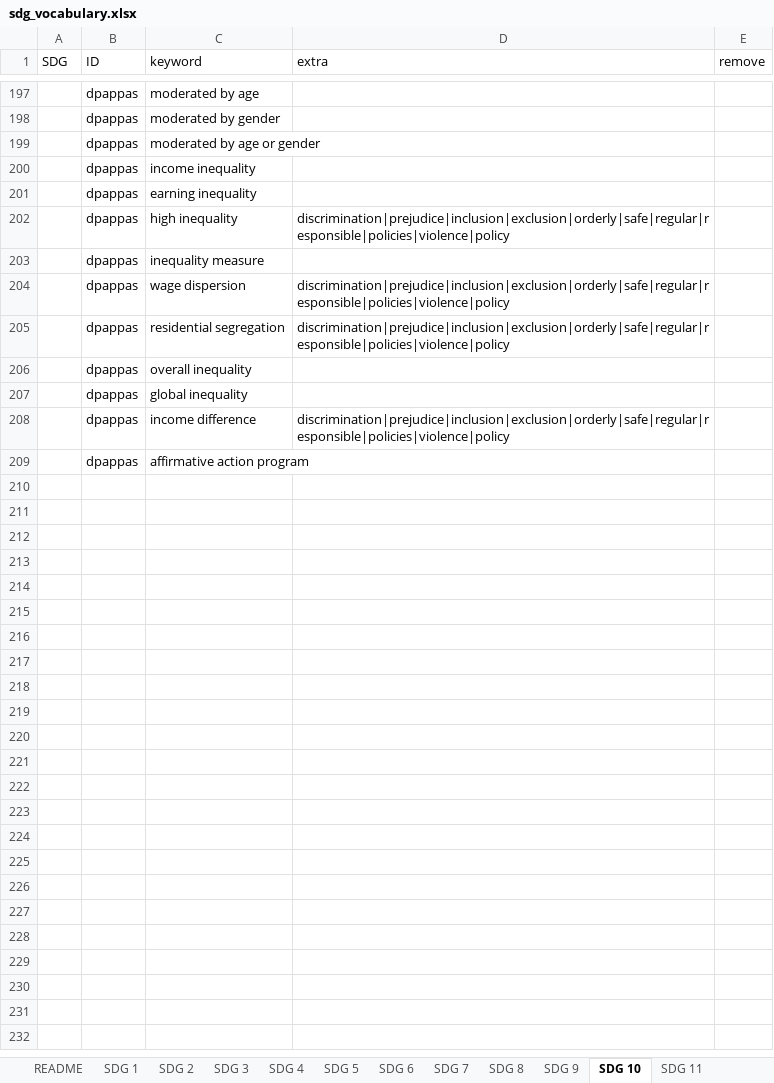
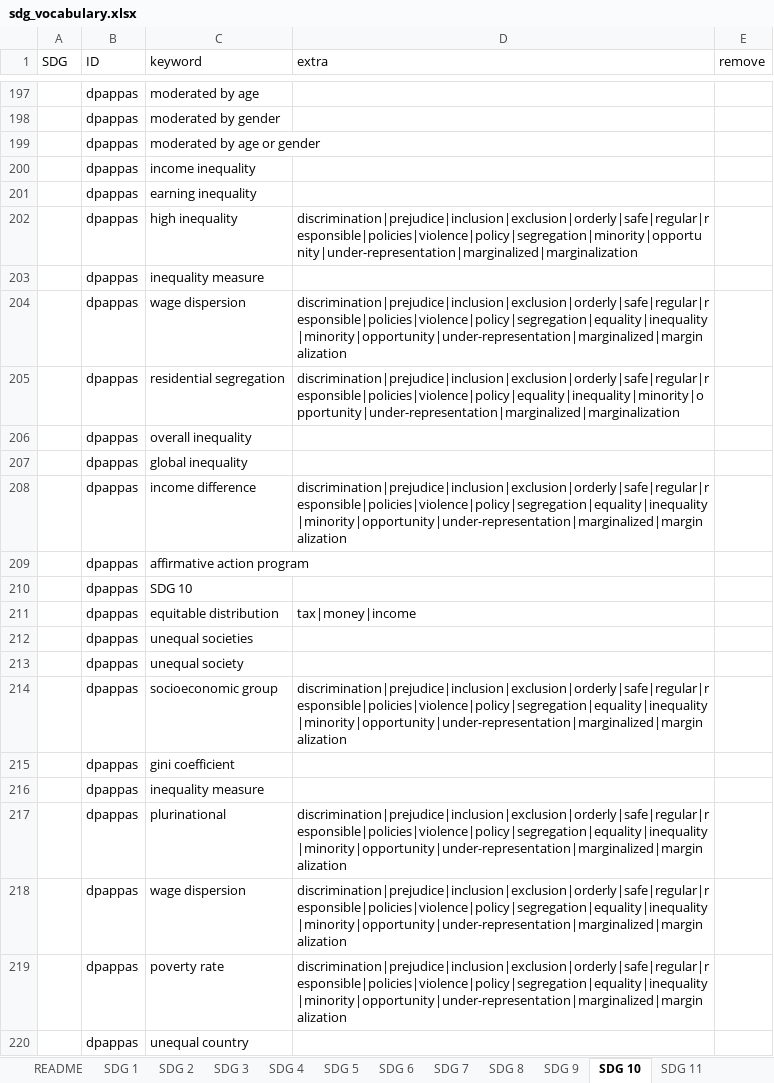
Before and after one commit to IntelCompH2020/sdg_classification_docker, an Excel workbook: resources/data/sdg_vocabulary.xlsx, sheet SDG 10, drawn as a sheet; only a part is shown, gaps mark what is left out; values as stored, in another font and other column widths than the file's, no borders; the diff covers the shown part only; the diff names each change by its address in the sheet, - before the commit and + after, or states it on an @@ line.

```diff
--- a/resources/data/sdg_vocabulary.xlsx (sheet SDG 10)
+++ b/resources/data/sdg_vocabulary.xlsx (sheet SDG 10)
-D202 (extra): discrimination|prejudice|inclusion|exclusion|orderly|safe|regular|responsible|policies|violence|policy
+D202 (extra): discrimination|prejudice|inclusion|exclusion|orderly|safe|regular|responsible|policies|violence|policy|segregation|minority|opportunity|under-representation|marginalized|marginalization
-D204 (extra): discrimination|prejudice|inclusion|exclusion|orderly|safe|regular|responsible|policies|violence|policy
+D204 (extra): discrimination|prejudice|inclusion|exclusion|orderly|safe|regular|responsible|policies|violence|policy|segregation|equality|inequality|minority|opportunity|under-representation|marginalized|marginalization
-D205 (extra): discrimination|prejudice|inclusion|exclusion|orderly|safe|regular|responsible|policies|violence|policy
+D205 (extra): discrimination|prejudice|inclusion|exclusion|orderly|safe|regular|responsible|policies|violence|policy|equality|inequality|minority|opportunity|under-representation|marginalized|marginalization
-D208 (extra): discrimination|prejudice|inclusion|exclusion|orderly|safe|regular|responsible|policies|violence|policy
+D208 (extra): discrimination|prejudice|inclusion|exclusion|orderly|safe|regular|responsible|policies|violence|policy|segregation|equality|inequality|minority|opportunity|under-representation|marginalized|marginalization
+row 210:  | dpappas | SDG 10
+row 211:  | dpappas | equitable distribution | tax|money|income
+row 212:  | dpappas | unequal societies
+row 213:  | dpappas | unequal society
+row 214:  | dpappas | socioeconomic group | discrimination|prejudice|inclusion|exclusion|orderly|safe|regular|responsible|policies|violence|policy|segregation|equality|inequality|minority|opportunity|under-representation|marginalized|marginalization
+row 215:  | dpappas | gini coefficient
+row 216:  | dpappas | inequality measure
+row 217:  | dpappas | plurinational | discrimination|prejudice|inclusion|exclusion|orderly|safe|regular|responsible|policies|violence|policy|segregation|equality|inequality|minority|opportunity|under-representation|marginalized|marginalization
+row 218:  | dpappas | wage dispersion | discrimination|prejudice|inclusion|exclusion|orderly|safe|regular|responsible|policies|violence|policy|segregation|equality|inequality|minority|opportunity|under-representation|marginalized|marginalization
+row 219:  | dpappas | poverty rate | discrimination|prejudice|inclusion|exclusion|orderly|safe|regular|responsible|policies|violence|policy|segregation|equality|inequality|minority|opportunity|under-representation|marginalized|marginalization
+row 220:  | dpappas | unequal country
```
Also changed, not shown: 27 added rows and 29 edited cells elsewhere in this sheet, sheet SDG 3, sheet SDG 6, sheet SDG 16, sheet SDG 9, sheet SDG 1, sheet SDG 14, 9 more sheets, 1 other file.
